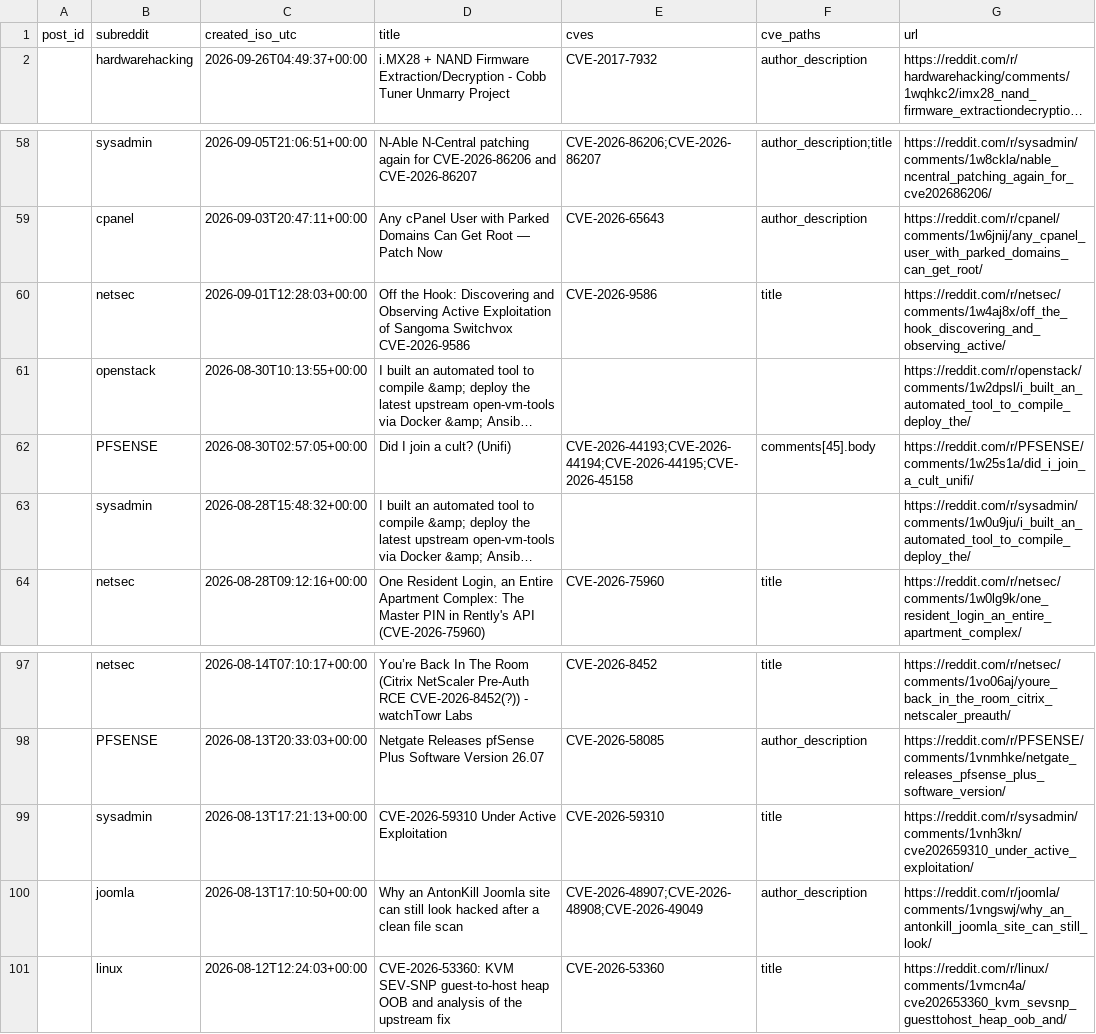
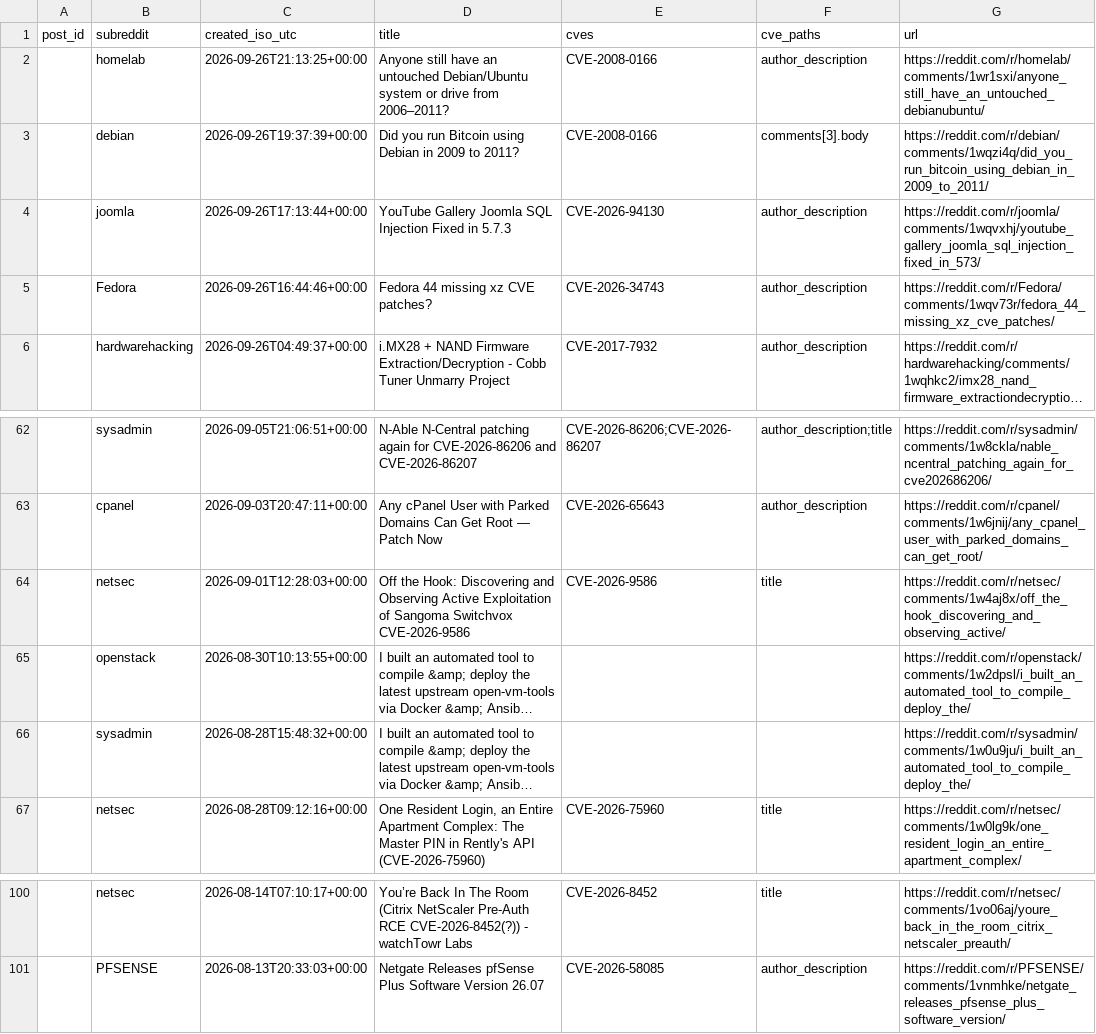
Before and after one commit to therohantilwani/Reddit_CVE_detection, a CSV file: data/reddit_cve_key_audit.csv, drawn as a sheet; only a part is shown, gaps mark what is left out; long unchanged cells end in …; removed rows and columns are numbered as before the commit, all else as after; the diff names each change by its address in the sheet, - before the commit and + after, or states it on an @@ line.

```diff
--- a/data/reddit_cve_key_audit.csv
+++ b/data/reddit_cve_key_audit.csv
+row 2:  | homelab | 2026-09-26T21:13:25+00:00 | Anyone still have an untouched Debian/Ubuntu system or drive from 2006–2011? | CVE-2008-0166 | author_description | https://reddit.com/r/homelab/comments/1wr1sxi/anyone_still_have_an_untouched_debianubuntu/
+row 3:  | debian | 2026-09-26T19:37:39+00:00 | Did you run Bitcoin using Debian in 2009 to 2011? | CVE-2008-0166 | comments[3].body | https://reddit.com/r/debian/comments/1wqzi4q/did_you_run_bitcoin_using_debian_in_2009_to_2011/
+row 4:  | joomla | 2026-09-26T17:13:44+00:00 | YouTube Gallery Joomla SQL Injection Fixed in 5.7.3 | CVE-2026-94130 | author_description | https://reddit.com/r/joomla/comments/1wqvxhj/youtube_gallery_joomla_sql_injection_fixed_in_573/
+row 5:  | Fedora | 2026-09-26T16:44:46+00:00 | Fedora 44 missing xz CVE patches? | CVE-2026-34743 | author_description | https://reddit.com/r/Fedora/comments/1wqv73r/fedora_44_missing_xz_cve_patches/
-row 62:  | PFSENSE | 2026-08-30T02:57:05+00:00 | Did I join a cult? (Unifi) | CVE-2026-44193;CVE-2026-44194;CVE-2026-44195;CVE-2026-45158 | comments[45].body | https://reddit.com/r/PFSENSE/comments/1w25s1a/did_i_join_a_cult_unifi/
-row 99:  | sysadmin | 2026-08-13T17:21:13+00:00 | CVE-2026-59310 Under Active Exploitation | CVE-2026-59310 | title | https://reddit.com/r/sysadmin/comments/1vnh3kn/cve202659310_under_active_exploitation/
-row 100:  | joomla | 2026-08-13T17:10:50+00:00 | Why an AntonKill Joomla site can still look hacked after a clean file scan | CVE-2026-48907;CVE-2026-48908;CVE-2026-49049 | author_description | https://reddit.com/r/joomla/comments/1vngswj/why_an_antonkill_joomla_site_can_still_look/
-row 101:  | linux | 2026-08-12T12:24:03+00:00 | CVE-2026-53360: KVM SEV-SNP guest-to-host heap OOB and analysis of the upstream fix | CVE-2026-53360 | title | https://reddit.com/r/linux/comments/1vmcn4a/cve202653360_kvm_sevsnp_guesttohost_heap_oob_and/
```
Also changed, not shown: data/cve_summary.csv, data/nvd_fetch_failures.csv, 3 other files.
